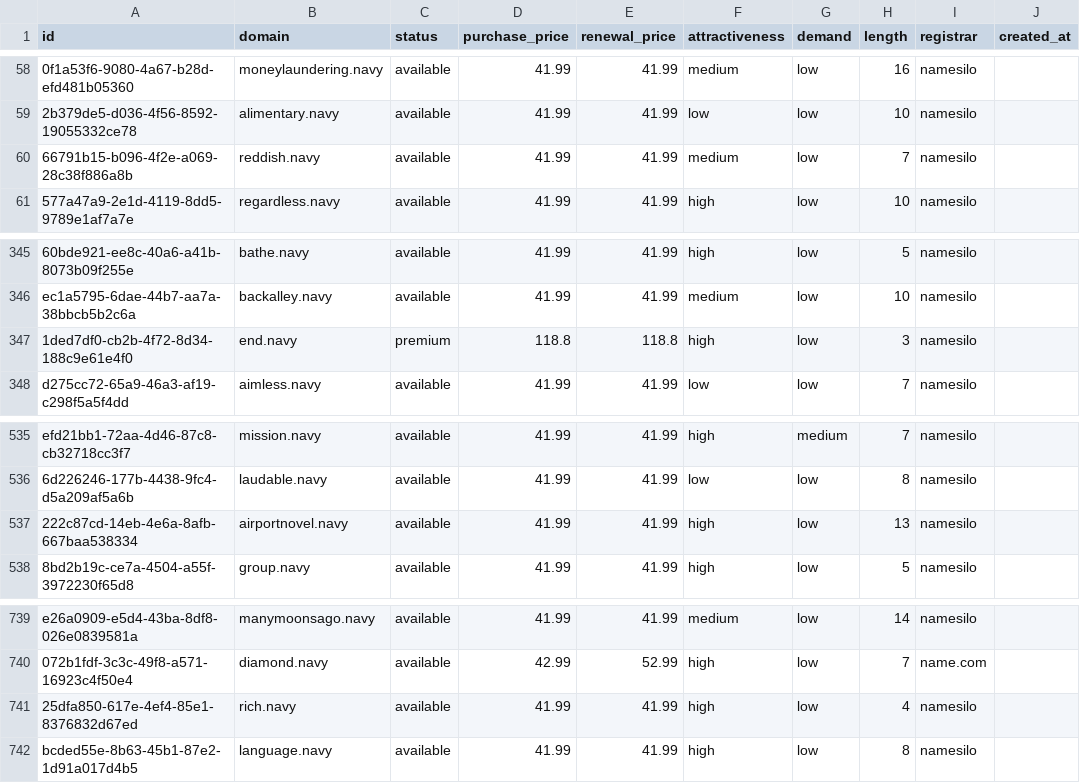
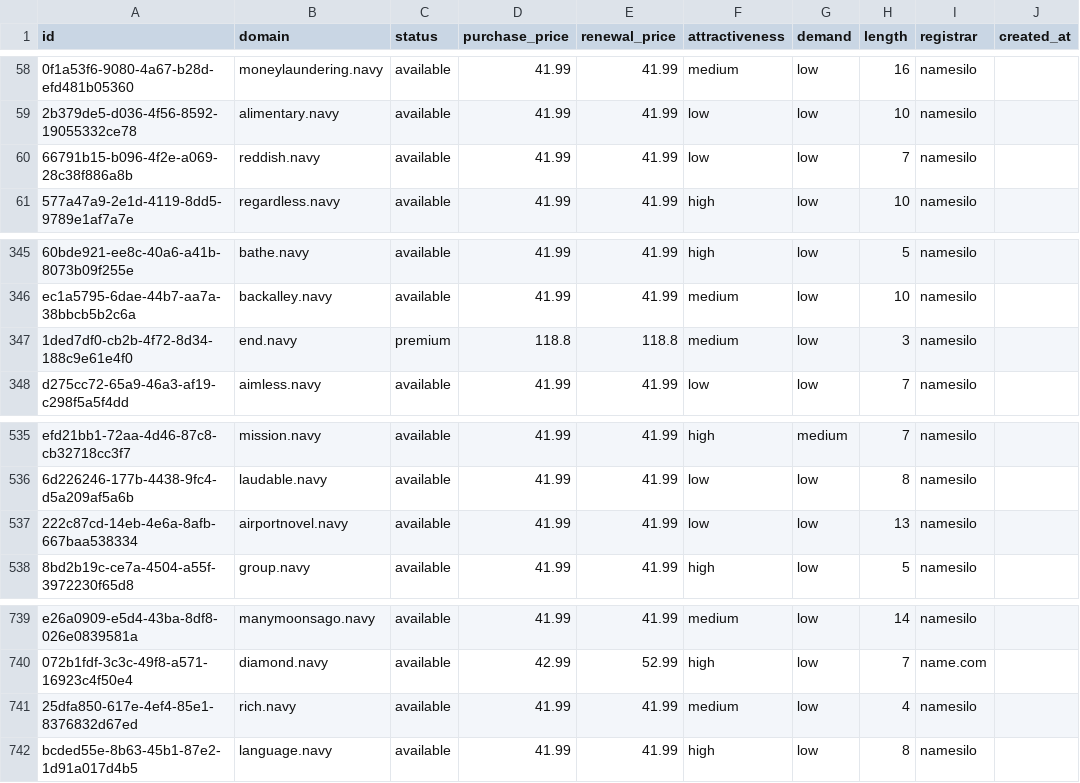
Before and after one commit to UniqueDomains/navy-oneword-domains, a CSV file: navy.csv, drawn as a sheet; only a part is shown, gaps mark what is left out; the diff names each change by its address in the sheet, - before the commit and + after, or states it on an @@ line.

Commit message:
Domains update

```diff
--- a/navy.csv
+++ b/navy.csv
-F60 (attractiveness): medium
+F60 (attractiveness): low
-F347 (attractiveness): high
+F347 (attractiveness): medium
-F537 (attractiveness): high
+F537 (attractiveness): low
-F741 (attractiveness): high
+F741 (attractiveness): medium
```
Also changed, not shown: 3 other files.
